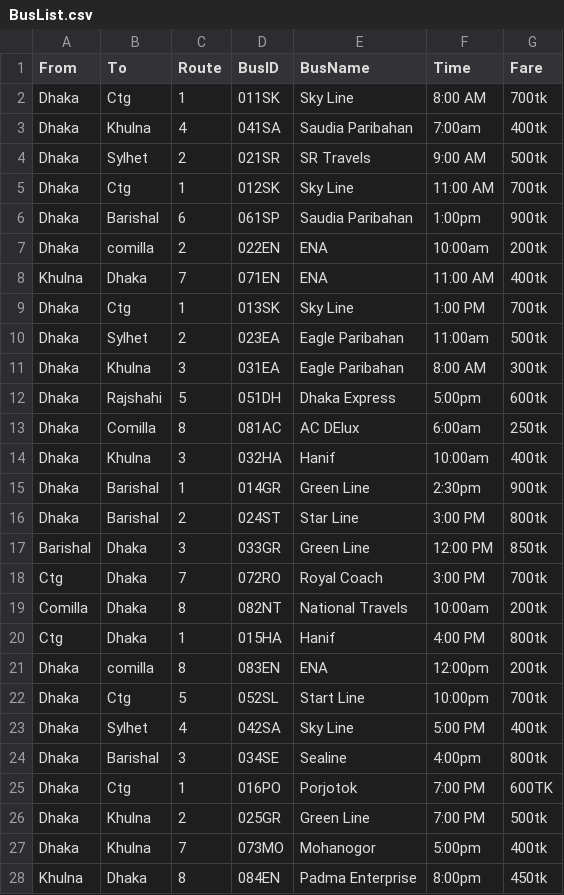
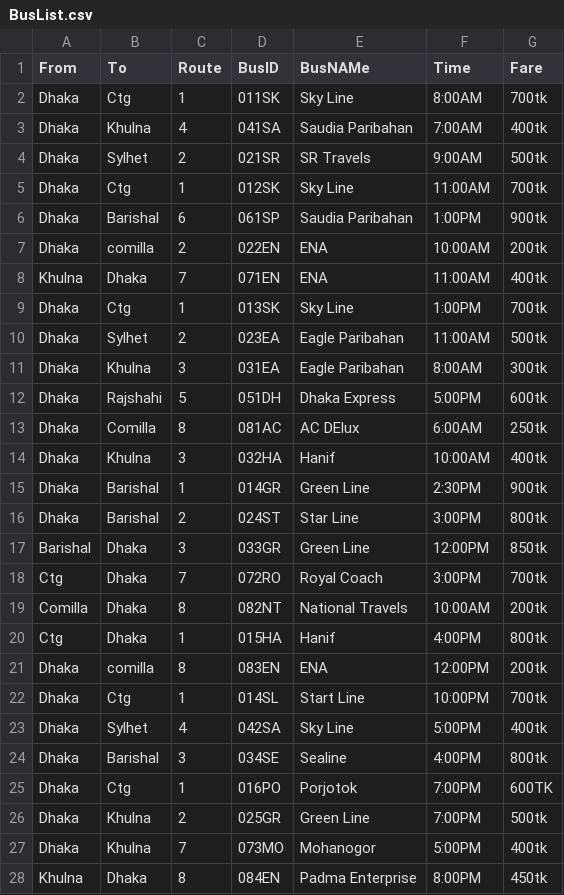
Before and after one commit to JafarSadikGhub/Java, a CSV file: BusTicketManagement/BusList.csv, drawn as a sheet; only a part is shown; the diff covers the shown part only.

```diff
--- a/BusTicketManagement/BusList.csv
+++ b/BusTicketManagement/BusList.csv
@@ -1,28 +1,28 @@
-From,To,Route,BusID,BusName,Time,Fare
-Dhaka,Ctg,1,011SK,Sky Line,8:00 AM,700tk
-Dhaka,Khulna,4,041SA,Saudia Paribahan,7:00am,400tk
-Dhaka,Sylhet,2,021SR,SR Travels,9:00 AM,500tk
-Dhaka,Ctg,1,012SK,Sky Line,11:00 AM,700tk
-Dhaka,Barishal,6,061SP,Saudia Paribahan,1:00pm,900tk
-Dhaka,comilla,2,022EN,ENA,10:00am,200tk
-Khulna,Dhaka,7,071EN,ENA,11:00 AM,400tk
-Dhaka,Ctg,1,013SK,Sky Line,1:00 PM,700tk
-Dhaka,Sylhet,2,023EA,Eagle Paribahan,11:00am,500tk
-Dhaka,Khulna,3,031EA,Eagle Paribahan,8:00 AM,300tk
-Dhaka,Rajshahi,5,051DH,Dhaka Express,5:00pm,600tk
-Dhaka,Comilla,8,081AC,AC DElux,6:00am,250tk
-Dhaka,Khulna,3,032HA,Hanif,10:00am,400tk
-Dhaka,Barishal,1,014GR,Green Line,2:30pm,900tk
-Dhaka,Barishal,2,024ST,Star Line,3:00 PM,800tk
-Barishal,Dhaka,3,033GR,Green Line,12:00 PM,850tk
-Ctg,Dhaka,7,072RO,Royal Coach,3:00 PM,700tk
-Comilla,Dhaka,8,082NT,National Travels,10:00am,200tk
-Ctg,Dhaka,1,015HA,Hanif,4:00 PM,800tk
-Dhaka,comilla,8,083EN,ENA,12:00pm,200tk
-Dhaka,Ctg,5,052SL,Start Line,10:00pm,700tk
-Dhaka,Sylhet,4,042SA,Sky Line,5:00 PM,400tk
-Dhaka,Barishal,3,034SE,Sealine,4:00pm,800tk
-Dhaka,Ctg,1,016PO,Porjotok,7:00 PM,600TK
-Dhaka,Khulna,2,025GR,Green Line,7:00 PM,500tk
-Dhaka,Khulna,7,073MO,Mohanogor,5:00pm,400tk
-Khulna,Dhaka,8,084EN,Padma Enterprise,8:00pm,450tk
+From,To,Route,BusID,BusNAMe,Time,Fare
+Dhaka,Ctg,1,011SK,Sky Line,8:00AM,700tk
+Dhaka,Khulna,4,041SA,Saudia Paribahan,7:00AM,400tk
+Dhaka,Sylhet,2,021SR,SR Travels,9:00AM,500tk
+Dhaka,Ctg,1,012SK,Sky Line,11:00AM,700tk
+Dhaka,Barishal,6,061SP,Saudia Paribahan,1:00PM,900tk
+Dhaka,comilla,2,022EN,ENA,10:00AM,200tk
+Khulna,Dhaka,7,071EN,ENA,11:00AM,400tk
+Dhaka,Ctg,1,013SK,Sky Line,1:00PM,700tk
+Dhaka,Sylhet,2,023EA,Eagle Paribahan,11:00AM,500tk
+Dhaka,Khulna,3,031EA,Eagle Paribahan,8:00AM,300tk
+Dhaka,Rajshahi,5,051DH,Dhaka Express,5:00PM,600tk
+Dhaka,Comilla,8,081AC,AC DElux,6:00AM,250tk
+Dhaka,Khulna,3,032HA,Hanif,10:00AM,400tk
+Dhaka,Barishal,1,014GR,Green Line,2:30PM,900tk
+Dhaka,Barishal,2,024ST,Star Line,3:00PM,800tk
+Barishal,Dhaka,3,033GR,Green Line,12:00PM,850tk
+Ctg,Dhaka,7,072RO,Royal Coach,3:00PM,700tk
+Comilla,Dhaka,8,082NT,National Travels,10:00AM,200tk
+Ctg,Dhaka,1,015HA,Hanif,4:00PM,800tk
+Dhaka,comilla,8,083EN,ENA,12:00PM,200tk
+Dhaka,Ctg,1,014SL,Start Line,10:00PM,700tk
+Dhaka,Sylhet,4,042SA,Sky Line,5:00PM,400tk
+Dhaka,Barishal,3,034SE,Sealine,4:00PM,800tk
+Dhaka,Ctg,1,016PO,Porjotok,7:00PM,600TK
+Dhaka,Khulna,2,025GR,Green Line,7:00PM,500tk
+Dhaka,Khulna,7,073MO,Mohanogor,5:00PM,400tk
+Khulna,Dhaka,8,084EN,Padma Enterprise,8:00PM,450tk
```
Also changed, not shown: 1 added row and 8 edited cells elsewhere in this file, 3 other files.
